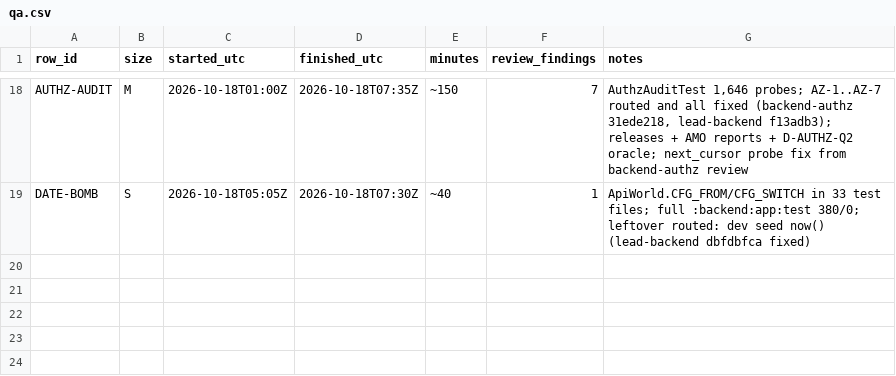
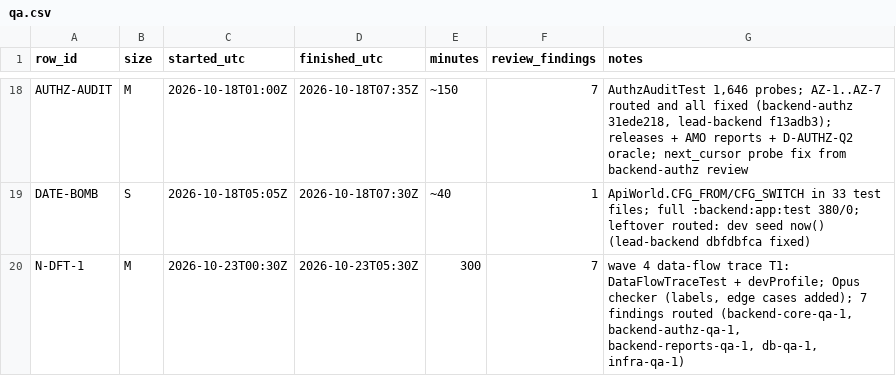
Before and after one commit to asefameerador96-ctrl/Aron-Pro-Max, a CSV file: docs/status/qa.csv, drawn as a sheet; only a part is shown, gaps mark what is left out.

```diff
--- a/docs/status/qa.csv
+++ b/docs/status/qa.csv
@@ -19 +19,2 @@ AUTHZ-AUDIT,M,2026-10-18T01:00Z,2026-10-18T07:35Z,~150,7,"AuthzAuditTest 1,646 p
 DATE-BOMB,S,2026-10-18T05:05Z,2026-10-18T07:30Z,~40,1,"ApiWorld.CFG_FROM/CFG_SWITCH in 33 test files; full :backend:app:test 380/0; leftover routed: dev seed now() (lead-backend dbfdbfca fixed)"
+N-DFT-1,M,2026-10-23T00:30Z,2026-10-23T05:30Z,300,7,"wave 4 data-flow trace T1: DataFlowTraceTest + devProfile; Opus checker (labels, edge cases added); 7 findings routed (backend-core-qa-1, backend-authz-qa-1, backend-reports-qa-1, db-qa-1, infra-qa-1)"
```
Also changed, not shown: 10 other files.
